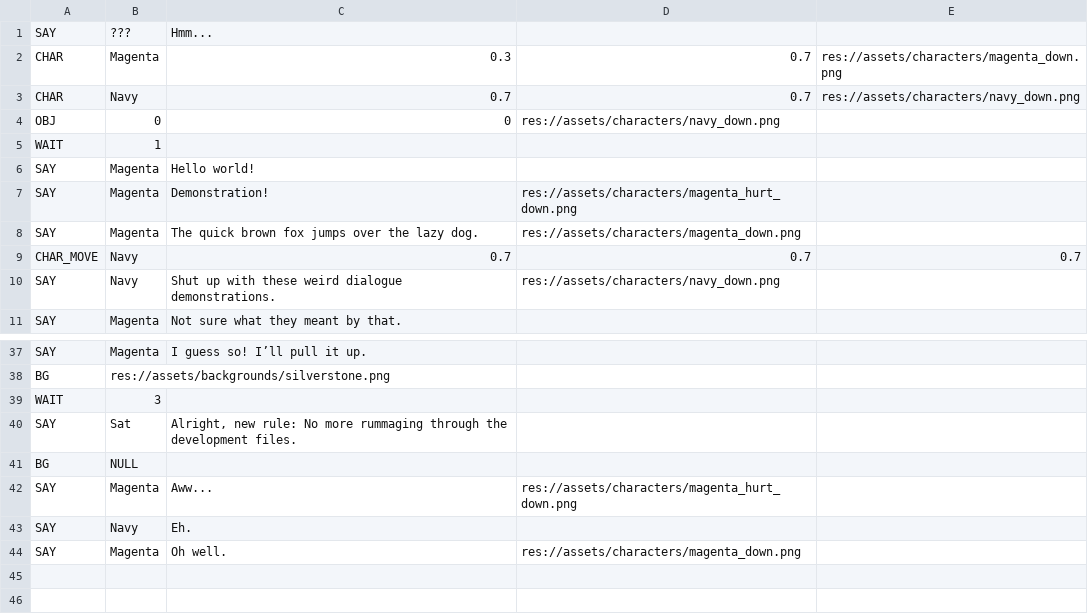
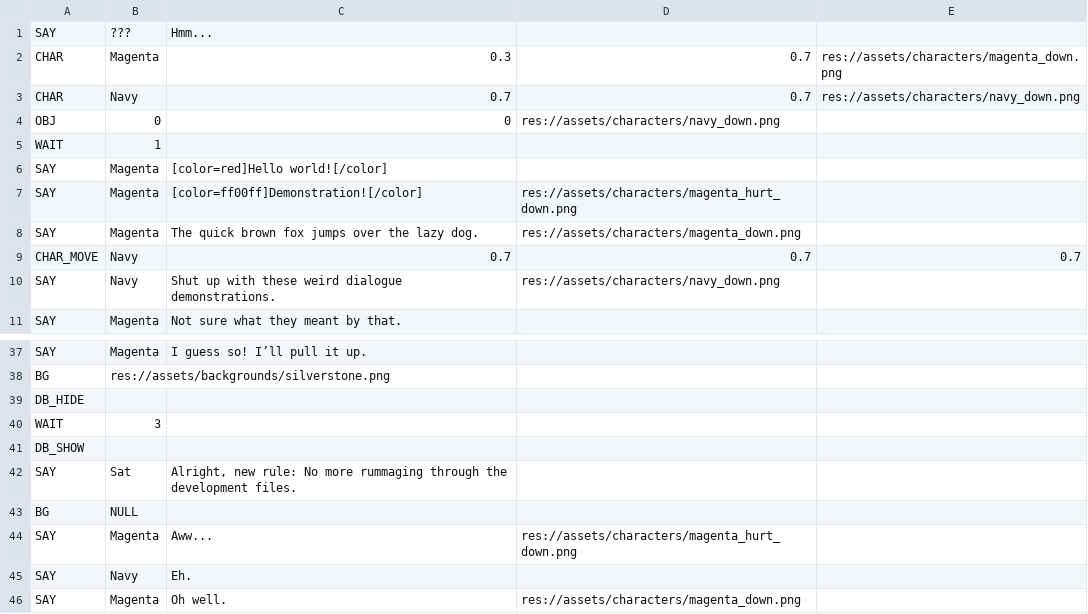
Before and after one commit to SaturdayMilkshake/pesticide-game, a CSV file: dialogue/prologue.csv, drawn as a sheet; only a part is shown, gaps mark what is left out.

```diff
--- a/dialogue/prologue.csv
+++ b/dialogue/prologue.csv
@@ -5,4 +5,4 @@ OBJ,0,0,res://assets/characters/navy_down.png,
 WAIT,1,,,
-SAY,Magenta,Hello world!,,
-SAY,Magenta,Demonstration!,res://assets/characters/magenta_hurt_down.png,
+SAY,Magenta,[color=red]Hello world![/color],,
+SAY,Magenta,[color=ff00ff]Demonstration![/color],res://assets/characters/magenta_hurt_down.png,
 SAY,Magenta,The quick brown fox jumps over the lazy dog.,res://assets/characters/magenta_down.png,
@@ -38,3 +38,5 @@ SAY,Magenta,I guess so! I’ll pull it up.,,
 BG,res://assets/backgrounds/silverstone.png,,,
+DB_HIDE,,,,
 WAIT,3,,,
+DB_SHOW,,,,
 SAY,Sat,"Alright, new rule: No more rummaging through the development files.",,
```
Also changed, not shown: 17 other files.
